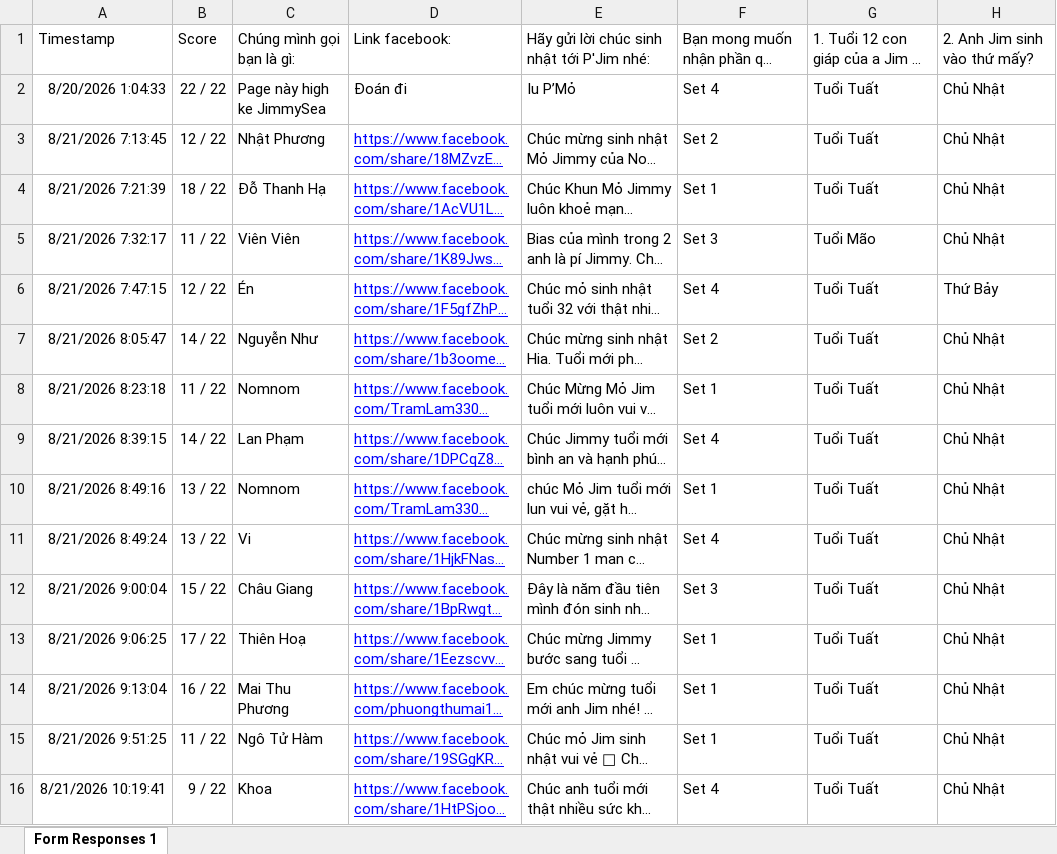
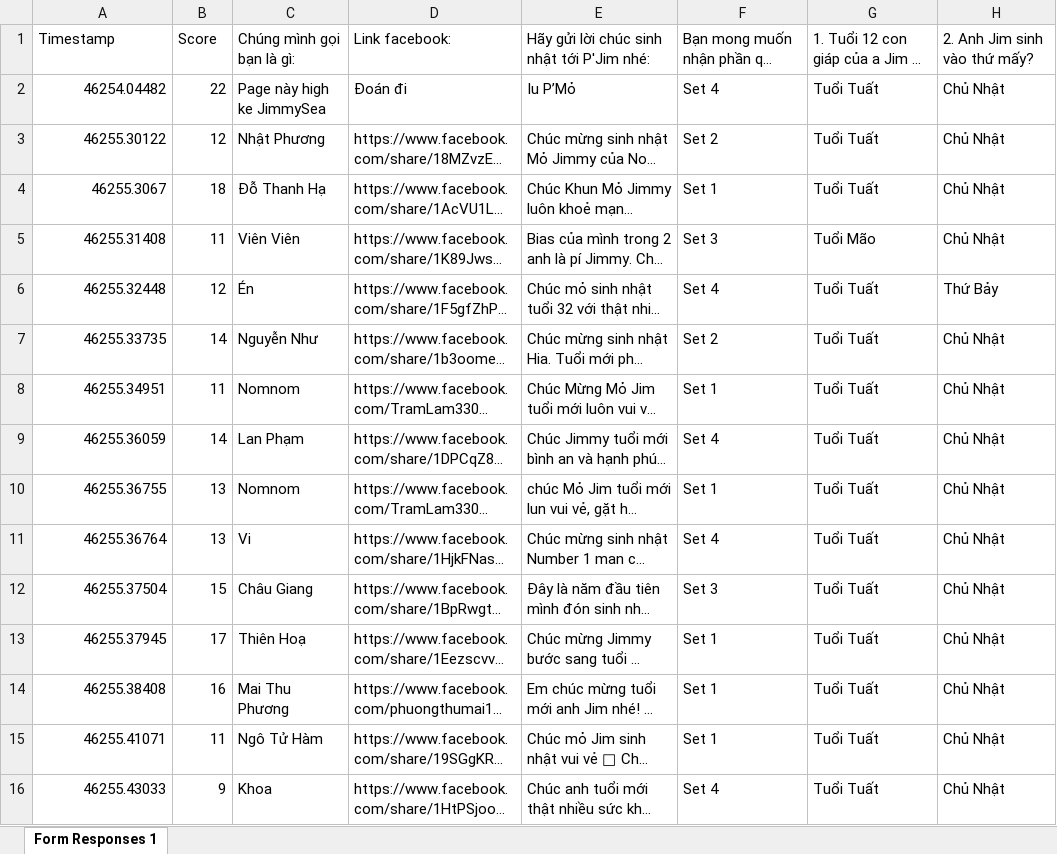
Before and after one commit to thaont124/jimmy-32nd-birthday, an Excel workbook: Minigame Sinh Nhật P'Jim (Responses).xlsx, sheet Form Responses 1, drawn as a sheet; only a part is shown; long unchanged cells end in …; values as stored, in another font and other column widths than the file's, no borders; charts and pictures and table styles not drawn; the diff covers the shown part only; the diff names each change by its address in the sheet, - before the commit and + after, or states it on an @@ line.

```diff
--- a/Minigame Sinh Nhật P'Jim (Responses).xlsx (sheet Form Responses 1)
+++ b/Minigame Sinh Nhật P'Jim (Responses).xlsx (sheet Form Responses 1)
-A2: 8/20/2026 1:04:33
+A2: 46254.04482
-B2: 22 / 22
+B2: 22
-A3: 8/21/2026 7:13:45
+A3: 46255.30122
-B3: 12 / 22
+B3: 12
@@ D3:D16 underline: on → off, text colour: #0000FF → black @@
-A4: 8/21/2026 7:21:39
+A4: 46255.3067
-B4: 18 / 22
+B4: 18
-A5: 8/21/2026 7:32:17
+A5: 46255.31408
-B5: 11 / 22
+B5: 11
-A6: 8/21/2026 7:47:15
+A6: 46255.32448
-B6: 12 / 22
+B6: 12
-A7: 8/21/2026 8:05:47
+A7: 46255.33735
-B7: 14 / 22
+B7: 14
-A8: 8/21/2026 8:23:18
+A8: 46255.34951
-B8: 11 / 22
+B8: 11
-A9: 8/21/2026 8:39:15
+A9: 46255.36059
-B9: 14 / 22
+B9: 14
-A10: 8/21/2026 8:49:16
+A10: 46255.36755
-B10:B11: 13 / 22
+B10:B11: 13
-A11: 8/21/2026 8:49:24
+A11: 46255.36764
-A12: 8/21/2026 9:00:04
+A12: 46255.37504
-B12: 15 / 22
+B12: 15
-A13: 8/21/2026 9:06:25
+A13: 46255.37945
-B13: 17 / 22
+B13: 17
-A14: 8/21/2026 9:13:04
+A14: 46255.38408
-B14: 16 / 22
+B14: 16
-A15: 8/21/2026 9:51:25
+A15: 46255.41071
-B15: 11 / 22
+B15: 11
-A16: 8/21/2026 10:19:41
+A16: 46255.43033
-B16: 9 / 22
+B16: 9
```
Also changed, not shown: 26 edited cells and cell formats elsewhere in this sheet, charts or pictures, 3 other files.
